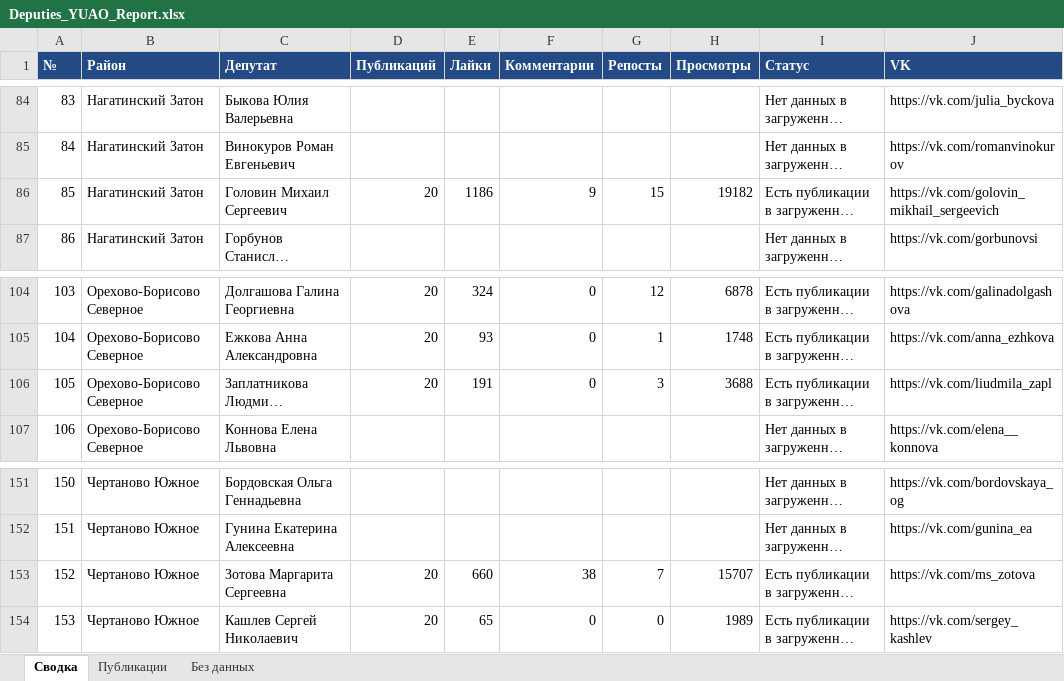
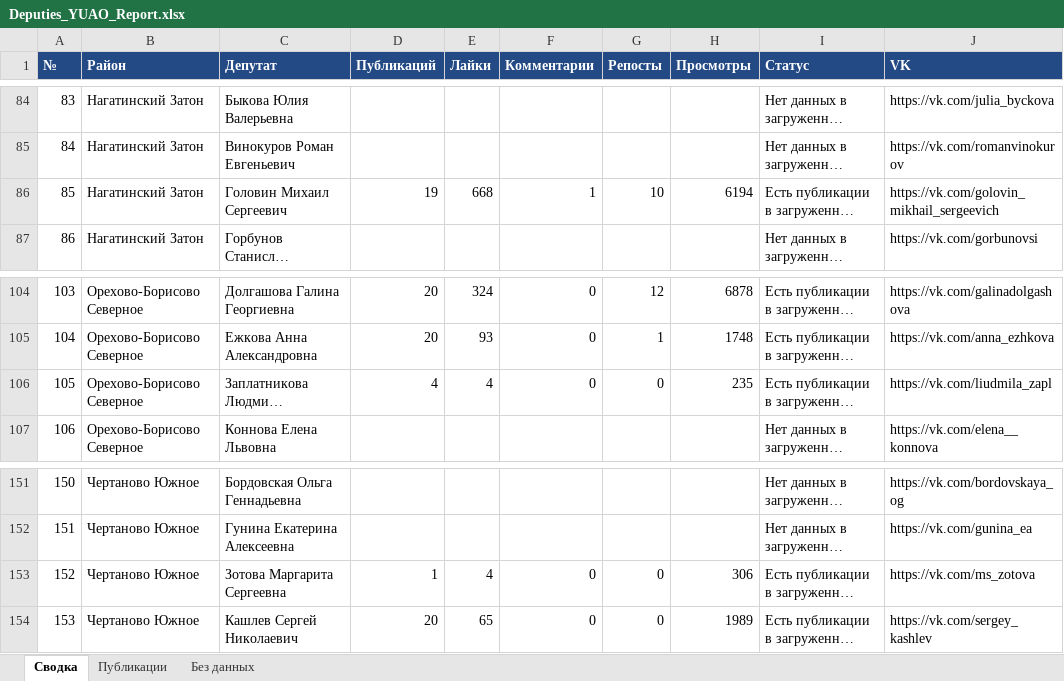
Before and after one commit to legion68910102-dotcom/deputy-monitor, an Excel workbook: Deputies_YUAO_Report.xlsx, sheet Сводка, drawn as a sheet; only a part is shown, gaps mark what is left out; long unchanged cells end in …; values as stored, in another font and other column widths than the file's, no borders; the diff covers the shown part only; the diff names each change by its address in the sheet, - before the commit and + after, or states it on an @@ line.

```diff
--- a/Deputies_YUAO_Report.xlsx (sheet Сводка)
+++ b/Deputies_YUAO_Report.xlsx (sheet Сводка)
-D86 (Публикаций): 20
+D86 (Публикаций): 19
-E86 (Лайки): 1186
+E86 (Лайки): 668
-F86 (Комментарии): 9
+F86 (Комментарии): 1
-G86 (Репосты): 15
+G86 (Репосты): 10
-H86 (Просмотры): 19182
+H86 (Просмотры): 6194
-D106 (Публикаций): 20
+D106 (Публикаций): 4
-E106 (Лайки): 191
+E106 (Лайки): 4
-G106 (Репосты): 3
+G106 (Репосты): 0
-H106 (Просмотры): 3688
+H106 (Просмотры): 235
-D153 (Публикаций): 20
+D153 (Публикаций): 1
-E153 (Лайки): 660
+E153 (Лайки): 4
-F153 (Комментарии): 38
+F153 (Комментарии): 0
-G153 (Репосты): 7
+G153 (Репосты): 0
-H153 (Просмотры): 15707
+H153 (Просмотры): 306
```
Also changed, not shown: 36 edited cells elsewhere in this sheet, sheet Публикации, sheet Без данных, Deputies_YUAO_Ranking.xlsx.
